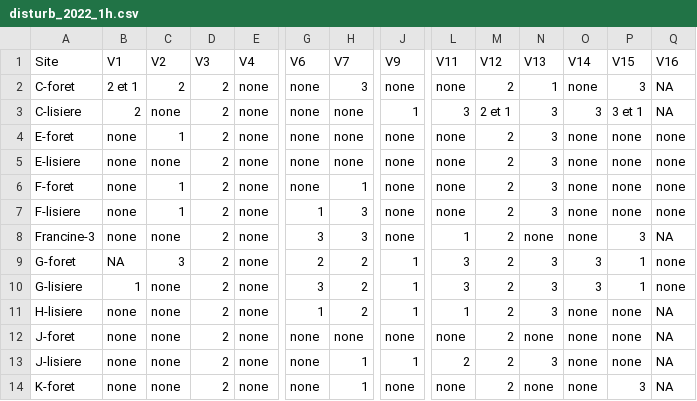
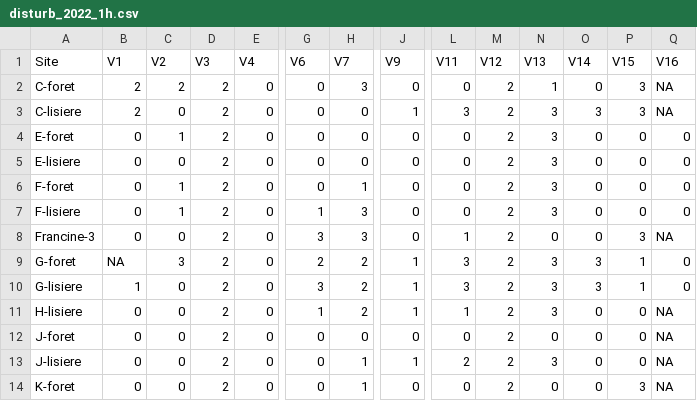
Before and after one commit to mcmayotte/CR_anoure, a CSV file: donnees/disturb_2022_1h.csv, drawn as a sheet; only a part is shown, gaps mark what is left out; the diff covers the shown part only; the diff names each change by its address in the sheet, - before the commit and + after, or states it on an @@ line.

```diff
--- a/donnees/disturb_2022_1h.csv
+++ b/donnees/disturb_2022_1h.csv
-B2 (V1): 2 et 1
+B2 (V1): 2
-E2:E14 (V4): none
+E2:E14 (V4): 0
-G2:G6 (V6): none
+G2:G6 (V6): 0
-J2 (V9): none
+J2 (V9): 0
-L2 (V11): none
+L2 (V11): 0
-O2 (V14): none
+O2 (V14): 0
-C3 (V2): none
+C3 (V2): 0
-H3:H5 (V7): none
+H3:H5 (V7): 0
-M3 (V12): 2 et 1
+M3 (V12): 2
-P3 (V15): 3 et 1
+P3 (V15): 3
-B4:B8 (V1): none
+B4:B8 (V1): 0
-J4:J8 (V9): none
+J4:J8 (V9): 0
-L4:L7 (V11): none
+L4:L7 (V11): 0
-O4:O8 (V14): none
+O4:O8 (V14): 0
-P4:P7 (V15): none
+P4:P7 (V15): 0
-Q4:Q7 (V16): none
+Q4:Q7 (V16): 0
-C5 (V2): none
+C5 (V2): 0
-C8 (V2): none
+C8 (V2): 0
-N8 (V13): none
+N8 (V13): 0
-Q9:Q10 (V16): none
+Q9:Q10 (V16): 0
-C10:C14 (V2): none
+C10:C14 (V2): 0
-B11:B14 (V1): none
+B11:B14 (V1): 0
-O11:O14 (V14): none
+O11:O14 (V14): 0
-P11:P13 (V15): none
+P11:P13 (V15): 0
-G12:G14 (V6): none
+G12:G14 (V6): 0
-H12 (V7): none
+H12 (V7): 0
-J12 (V9): none
+J12 (V9): 0
-L12 (V11): none
+L12 (V11): 0
-N12 (V13): none
+N12 (V13): 0
-J14 (V9): none
+J14 (V9): 0
-L14 (V11): none
+L14 (V11): 0
-N14 (V13): none
+N14 (V13): 0
```
Also changed, not shown: 52 edited cells elsewhere in this file, donnees/anoure_nett.csv, donnees/disturb_2021_15h.csv, 5 other files.
